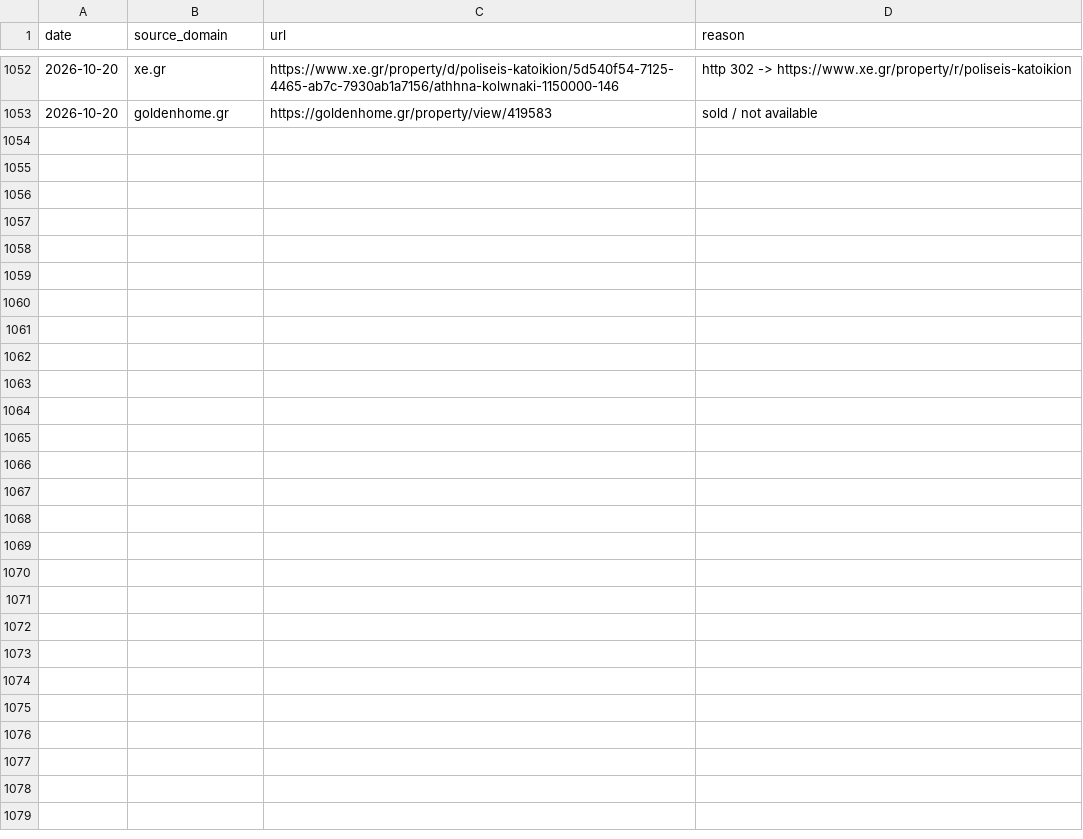
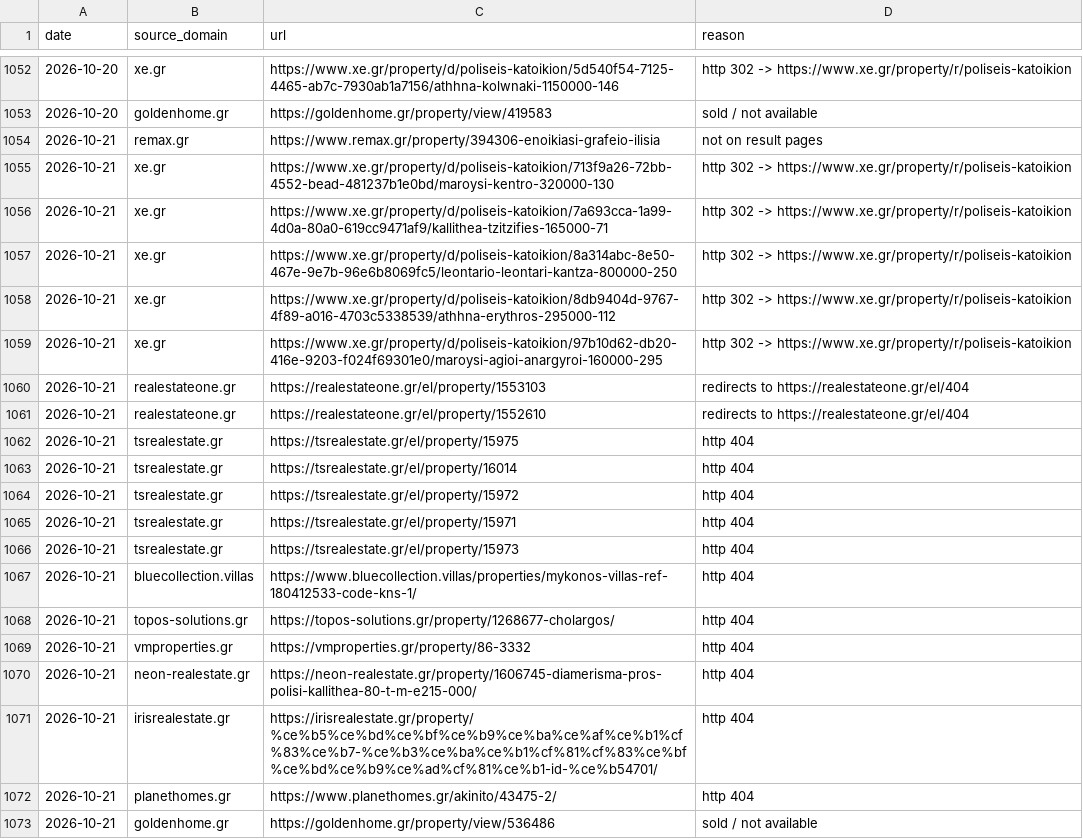
Before and after one commit to jenyshir-eng/Greece-real-estate, a CSV file: cities/athens/data/listings/removed.csv, drawn as a sheet; only a part is shown, gaps mark what is left out.

Commit message:
Update 2026-10-21 10:08 (Athens): 248 new listings

```diff
--- a/cities/athens/data/listings/removed.csv
+++ b/cities/athens/data/listings/removed.csv
@@ -1053 +1053,21 @@ date,source_domain,url,reason
 2026-10-20,goldenhome.gr,https://goldenhome.gr/property/view/419583,sold / not available
+2026-10-21,remax.gr,https://www.remax.gr/property/394306-enoikiasi-grafeio-ilisia,not on result pages
+2026-10-21,xe.gr,https://www.xe.gr/property/d/poliseis-katoikion/713f9a26-72bb-4552-bead-481237b1e0bd/maroysi-kentro-320000-130,http 302 -> https://www.xe.gr/property/r/poliseis-katoikion
+2026-10-21,xe.gr,https://www.xe.gr/property/d/poliseis-katoikion/7a693cca-1a99-4d0a-80a0-619cc9471af9/kallithea-tzitzifies-165000-71,http 302 -> https://www.xe.gr/property/r/poliseis-katoikion
+2026-10-21,xe.gr,https://www.xe.gr/property/d/poliseis-katoikion/8a314abc-8e50-467e-9e7b-96e6b8069fc5/leontario-leontari-kantza-800000-250,http 302 -> https://www.xe.gr/property/r/poliseis-katoikion
+2026-10-21,xe.gr,https://www.xe.gr/property/d/poliseis-katoikion/8db9404d-9767-4f89-a016-4703c5338539/athhna-erythros-295000-112,http 302 -> https://www.xe.gr/property/r/poliseis-katoikion
+2026-10-21,xe.gr,https://www.xe.gr/property/d/poliseis-katoikion/97b10d62-db20-416e-9203-f024f69301e0/maroysi-agioi-anargyroi-160000-295,http 302 -> https://www.xe.gr/property/r/poliseis-katoikion
+2026-10-21,realestateone.gr,https://realestateone.gr/el/property/1553103,redirects to https://realestateone.gr/el/404
+2026-10-21,realestateone.gr,https://realestateone.gr/el/property/1552610,redirects to https://realestateone.gr/el/404
+2026-10-21,tsrealestate.gr,https://tsrealestate.gr/el/property/15975,http 404
+2026-10-21,tsrealestate.gr,https://tsrealestate.gr/el/property/16014,http 404
+2026-10-21,tsrealestate.gr,https://tsrealestate.gr/el/property/15972,http 404
+2026-10-21,tsrealestate.gr,https://tsrealestate.gr/el/property/15971,http 404
+2026-10-21,tsrealestate.gr,https://tsrealestate.gr/el/property/15973,http 404
+2026-10-21,bluecollection.villas,https://www.bluecollection.villas/properties/mykonos-villas-ref-180412533-code-kns-1/,http 404
+2026-10-21,topos-solutions.gr,https://topos-solutions.gr/property/1268677-cholargos/,http 404
+2026-10-21,vmproperties.gr,https://vmproperties.gr/property/86-3332,http 404
+2026-10-21,neon-realestate.gr,https://neon-realestate.gr/property/1606745-diamerisma-pros-polisi-kallithea-80-t-m-e215-000/,http 404
+2026-10-21,irisrealestate.gr,https://irisrealestate.gr/property/%ce%b5%ce%bd%ce%bf%ce%b9%ce%ba%ce%af%ce%b1%cf%83%ce%b7-%ce%b3%ce%ba%ce%b1%cf%81%cf%83%ce%bf%ce%bd%ce%b9%ce%ad%cf%81%ce%b1-id-%ce%b54701/,http 404
+2026-10-21,planethomes.gr,https://www.planethomes.gr/akinito/43475-2/,http 404
+2026-10-21,goldenhome.gr,https://goldenhome.gr/property/view/536486,sold / not available
```
Also changed, not shown: cities/athens/data/listings/collect_report.csv, cities/athens/data/listings/district_hints.csv, 13 other files.
